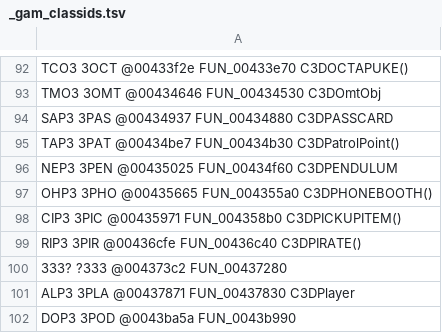
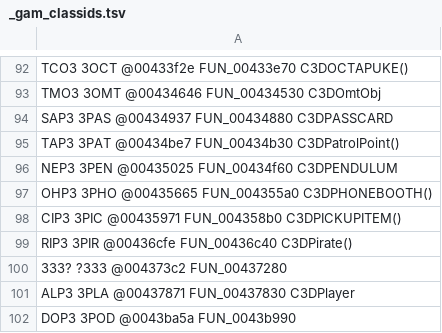
Before and after one commit to alexscott2718-gif/jn-engine, a TSV file: docs/_gam_classids.tsv, drawn as a sheet; only a part is shown, gaps mark what is left out.

```diff
--- a/docs/_gam_classids.tsv
+++ b/docs/_gam_classids.tsv
@@ -98,3 +98,3 @@ OHP3       3PHO      @00435665  FUN_004355a0              C3DPHONEBOOTH()
 CIP3       3PIC      @00435971  FUN_004358b0              C3DPICKUPITEM()
-RIP3       3PIR      @00436cfe  FUN_00436c40              C3DPIRATE()
+RIP3       3PIR      @00436cfe  FUN_00436c40              C3DPirate()
 333?       ?333      @004373c2  FUN_00437280
```
Also changed, not shown: docs/decomp_ledger.csv, 2 other files.
